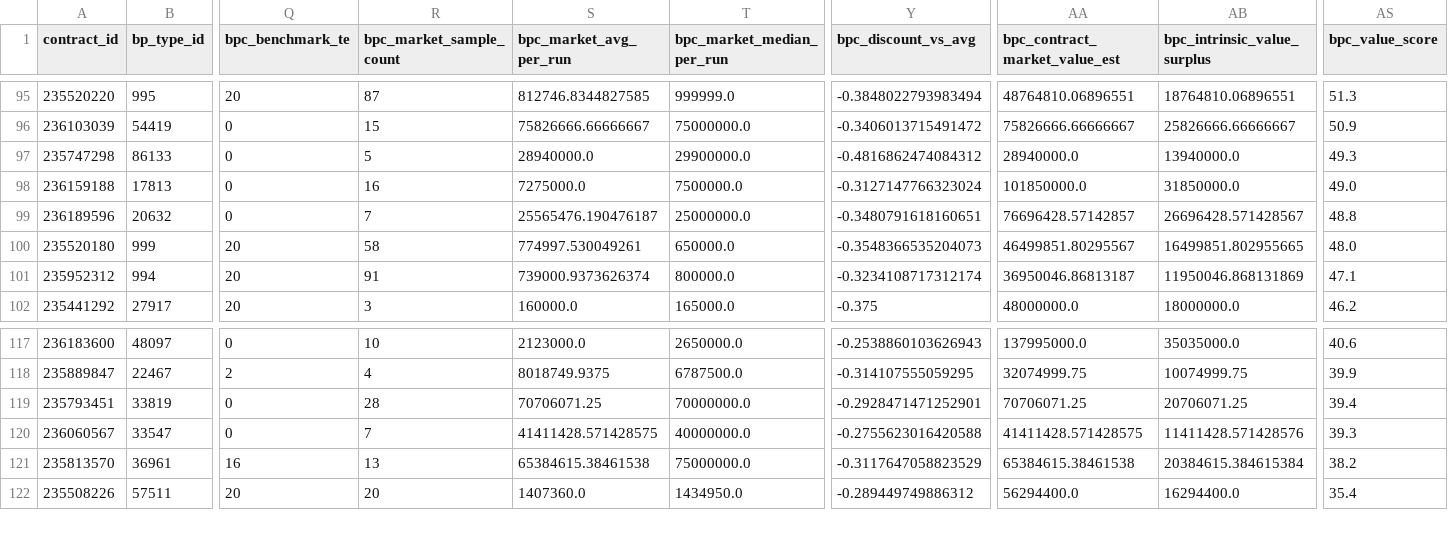
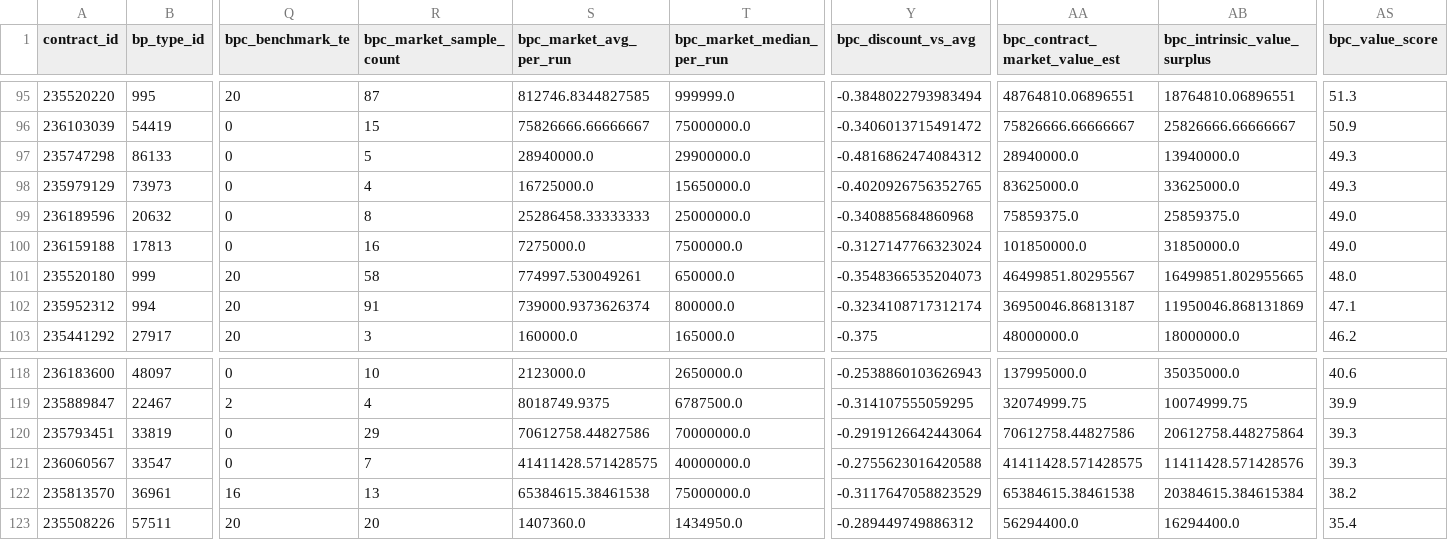
Before and after one commit to samson8964/chatgpt-eve, a CSV file: results/latest/bpc_value_opportunities.csv, drawn as a sheet; only a part is shown, gaps mark what is left out; removed rows and columns are numbered as before the commit, all else as after; rows hold the shown columns only; the diff names each change by its address in the sheet, - before the commit and + after, or states it on an @@ line.

```diff
--- a/results/latest/bpc_value_opportunities.csv
+++ b/results/latest/bpc_value_opportunities.csv
+row 98: 235979129 | 73973 | 0 | 4 | 16725000.0 | 15650000.0 | -0.4020926756352765 | 83625000.0 | 33625000.0 | 49.3
+row 99: 236189596 | 20632 | 0 | 8 | 25286458.33333333 | 25000000.0 | -0.340885684860968 | 75859375.0 | 25859375.0 | 49.0
-row 99: 236189596 | 20632 | 0 | 7 | 25565476.190476187 | 25000000.0 | -0.3480791618160651 | 76696428.57142857 | 26696428.571428567 | 48.8
-R120 (bpc_market_sample_count): 28
+R120 (bpc_market_sample_count): 29
-S120 (bpc_market_avg_per_run): 70706071.25
+S120 (bpc_market_avg_per_run): 70612758.44827586
-Y120 (bpc_discount_vs_avg): -0.2928471471252901
+Y120 (bpc_discount_vs_avg): -0.2919126642443064
-AA120 (bpc_contract_market_value_est): 70706071.25
+AA120 (bpc_contract_market_value_est): 70612758.44827586
-AB120 (bpc_intrinsic_value_surplus): 20706071.25
+AB120 (bpc_intrinsic_value_surplus): 20612758.448275864
-AS120 (bpc_value_score): 39.4
+AS120 (bpc_value_score): 39.3
```
Also changed, not shown: results/latest/all_executable_scored.csv, results/latest/excluded.csv, 17 other files.
